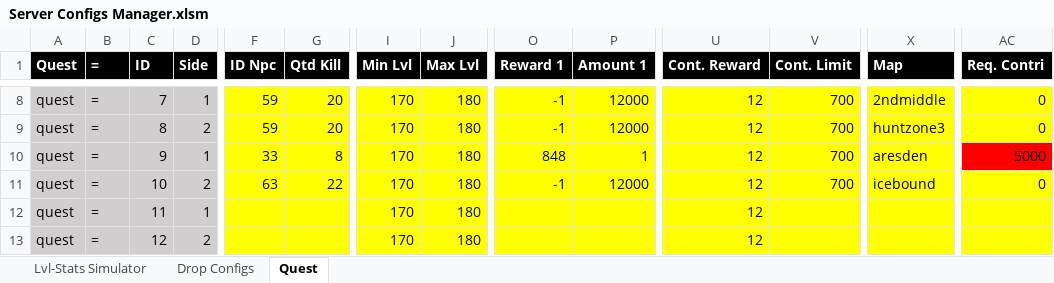
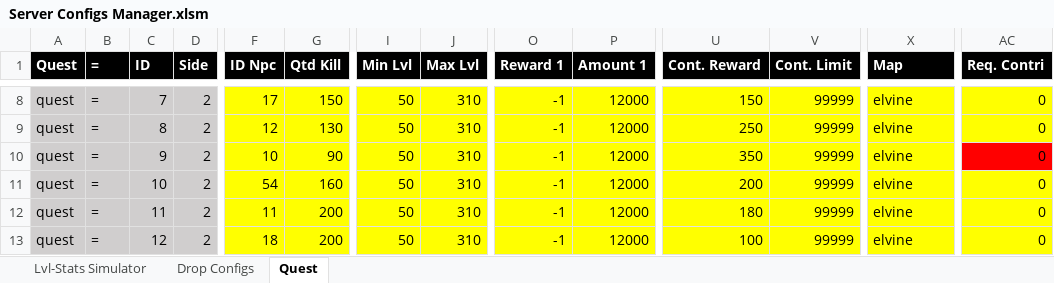
Before and after one commit to Saritagala/HBGhost, an Excel workbook: Files/Server Configs Manager.xlsm, sheet Quest, drawn as a sheet; only a part is shown, gaps mark what is left out; values as stored, in another font and other column widths than the file's, no borders; the diff covers the shown part only; the diff names each change by its address in the sheet, - before the commit and + after, or states it on an @@ line.

Commit message:
quest modificadas,firebow retirado de bs,damages de weapons de archer balanceados

```diff
--- a/Files/Server Configs Manager.xlsm (sheet Quest)
+++ b/Files/Server Configs Manager.xlsm (sheet Quest)
-D8 (Side): 1
+D8 (Side): 2
-F8 (ID Npc): 59
+F8 (ID Npc): 17
-G8 (Qtd Kill): 20
+G8 (Qtd Kill): 150
-I8:I13 (Min Lvl): 170
+I8:I13 (Min Lvl): 50
-J8:J13 (Max Lvl): 180
+J8:J13 (Max Lvl): 310
-U8 (Cont. Reward): 12
+U8 (Cont. Reward): 150
-V8:V11 (Cont. Limit): 700
+V8:V11 (Cont. Limit): 99999
-X8 (Map): 2ndmiddle
+X8 (Map): elvine
-F9 (ID Npc): 59
+F9 (ID Npc): 12
-G9 (Qtd Kill): 20
+G9 (Qtd Kill): 130
-U9 (Cont. Reward): 12
+U9 (Cont. Reward): 250
-X9 (Map): huntzone3
+X9 (Map): elvine
-D10 (Side): 1
+D10 (Side): 2
-F10 (ID Npc): 33
+F10 (ID Npc): 10
-G10 (Qtd Kill): 8
+G10 (Qtd Kill): 90
-O10 (Reward 1): 848
+O10 (Reward 1): -1
-P10 (Amount 1): 1
+P10 (Amount 1): 12000
-U10 (Cont. Reward): 12
+U10 (Cont. Reward): 350
-X10 (Map): aresden
+X10 (Map): elvine
-AC10 (Req. Contri): 5000
+AC10 (Req. Contri): 0
-F11 (ID Npc): 63
+F11 (ID Npc): 54
-G11 (Qtd Kill): 22
+G11 (Qtd Kill): 160
-U11 (Cont. Reward): 12
+U11 (Cont. Reward): 200
-X11 (Map): icebound
+X11 (Map): elvine
-D12 (Side): 1
+D12 (Side): 2
-F12 (ID Npc): (empty)
+F12 (ID Npc): 11
-G12:G13 (Qtd Kill): (empty)
+G12:G13 (Qtd Kill): 200
-O12:O13 (Reward 1): (empty)
+O12:O13 (Reward 1): -1
-P12:P13 (Amount 1): (empty)
+P12:P13 (Amount 1): 12000
-U12 (Cont. Reward): 12
+U12 (Cont. Reward): 180
-V12:V13 (Cont. Limit): (empty)
+V12:V13 (Cont. Limit): 99999
-X12:X13 (Map): (empty)
+X12:X13 (Map): elvine
-AC12:AC13 (Req. Contri): (empty)
+AC12:AC13 (Req. Contri): 0
-F13 (ID Npc): (empty)
+F13 (ID Npc): 18
-U13 (Cont. Reward): 12
+U13 (Cont. Reward): 100
```
Also changed, not shown: 325 edited cells elsewhere in this sheet, formulas that keep their value, charts or pictures, 12 other files.
